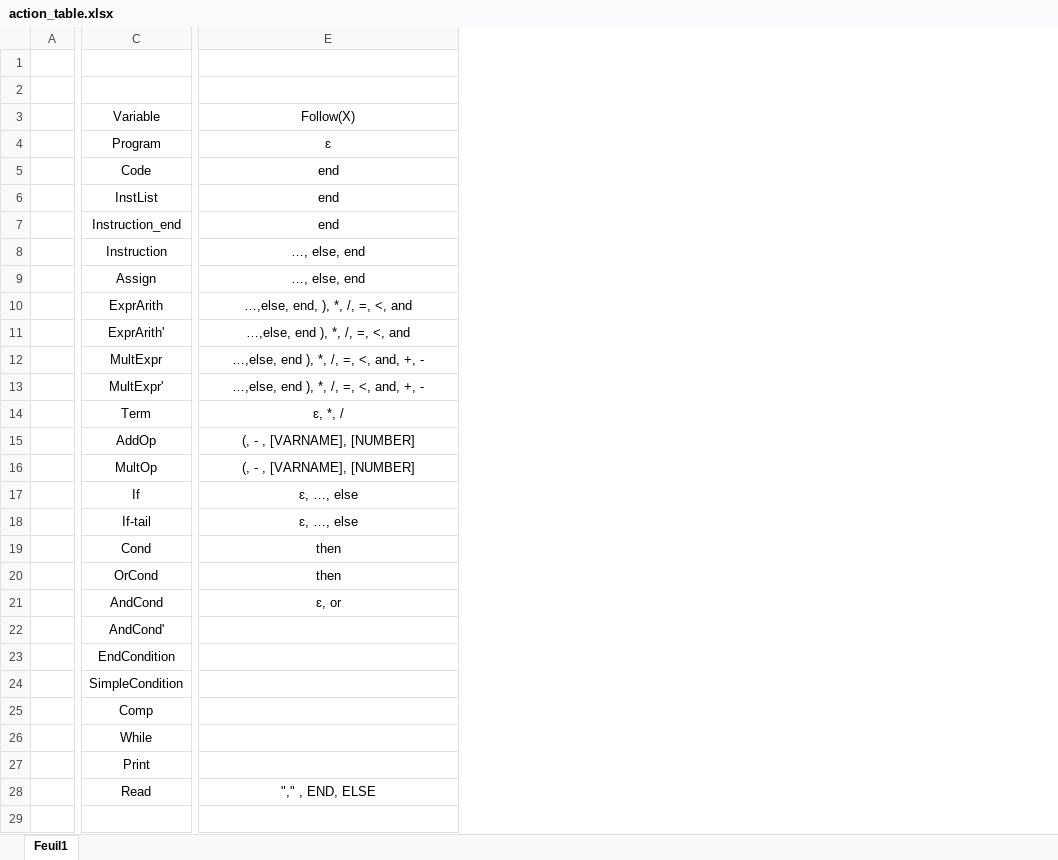
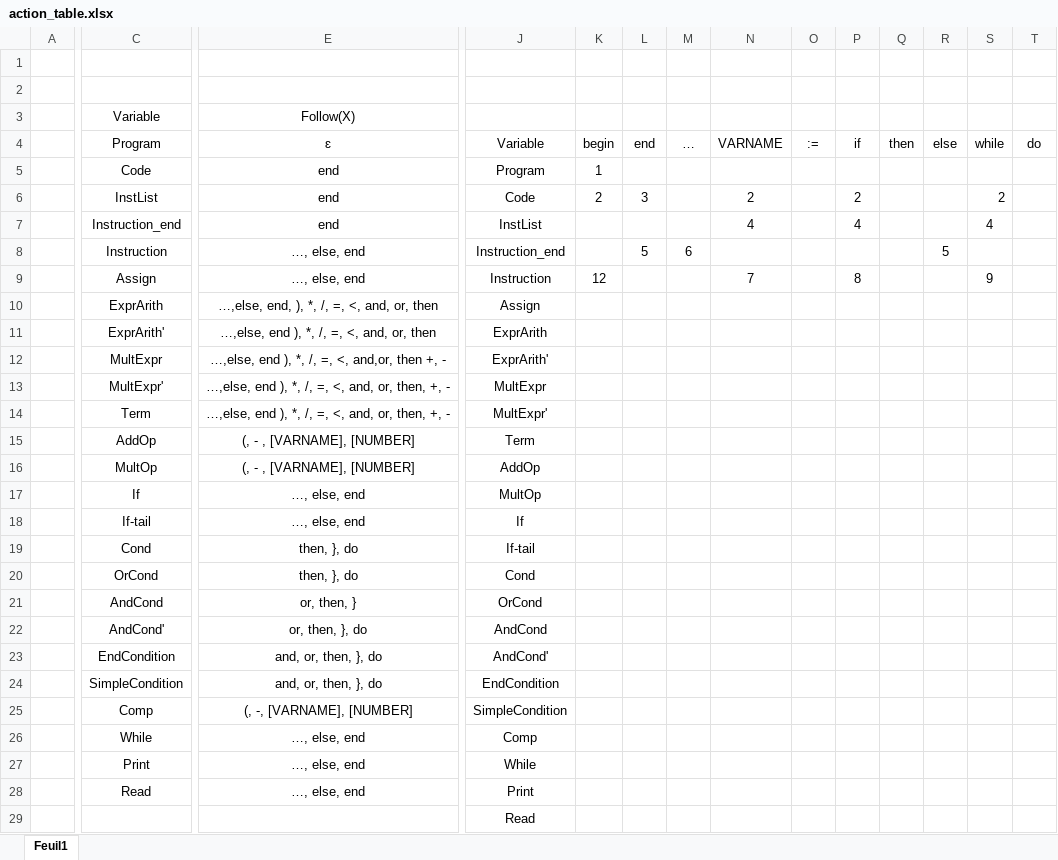
Before and after one commit to Exagor/infof413_pascalmaispresque, an Excel workbook: doc/grammar_doc/action_table.xlsx, sheet Feuil1, drawn as a sheet; only a part is shown, gaps mark what is left out; values as stored, in another font and other column widths than the file's, no borders; rows hold the shown columns only; the diff covers the shown part only; the diff names each change by its address in the sheet, - before the commit and + after, or states it on an @@ line.

Commit message:
début action table

```diff
--- a/doc/grammar_doc/action_table.xlsx (sheet Feuil1)
+++ b/doc/grammar_doc/action_table.xlsx (sheet Feuil1)
+column J, rows 4-28: Variable | Program | Code | InstList | Instruction_end | Instruction | Assign | ExprArith | ExprArith' | MultExpr | MultExpr' | Term | AddOp | MultOp | If | If-tail | Cond | OrCond | AndCond | AndCond' | EndCondition | SimpleCondition | Comp | While | Print
+column K, rows 4-9: begin | 1 | 2 |  |  | 12
+column L, rows 4-8: end |  | 3 |  | 5
+column M, rows 4-8: … |  |  |  | 6
+column N, rows 4-9: VARNAME |  | 2 | 4 |  | 7
+column O, row 4: :=
+column P, rows 4-9: if |  | 2 | 4 |  | 8
+column Q, row 4: then
+column R, rows 4-8: else |  |  |  | 5
+column S, rows 4-9: while |  | 2 | 4 |  | 9
+column T, row 4: do
-E10: …,else, end, ), *, /, =, <, and
+E10: …,else, end, ), *, /, =, <, and, or, then
-E11: …,else, end ), *, /, =, <, and
+E11: …,else, end ), *, /, =, <, and, or, then
-E12: …,else, end ), *, /, =, <, and, +, -
+E12: …,else, end ), *, /, =, <, and,or, then +, -
-E13: …,else, end ), *, /, =, <, and, +, -
+E13: …,else, end ), *, /, =, <, and, or, then, +, -
-E14: ɛ, *, /
+E14: …,else, end ), *, /, =, <, and, or, then, +, -
-E17:E18: ɛ, …, else
+E17:E18: …, else, end
-E19:E20: then
+E19:E20: then, }, do
-E21: ɛ, or
+E21: or, then, }
-E22: (empty)
+E22: or, then, }, do
-E23:E24: (empty)
+E23:E24: and, or, then, }, do
-E25: (empty)
+E25: (, -, [VARNAME], [NUMBER]
-E26:E27: (empty)
+E26:E27: …, else, end
-E28: "," , END, ELSE
+E28: …, else, end
+row 29:  |  |  | Read
```
Also changed, not shown: 18 added columns and 1 edited cell elsewhere in this sheet.
